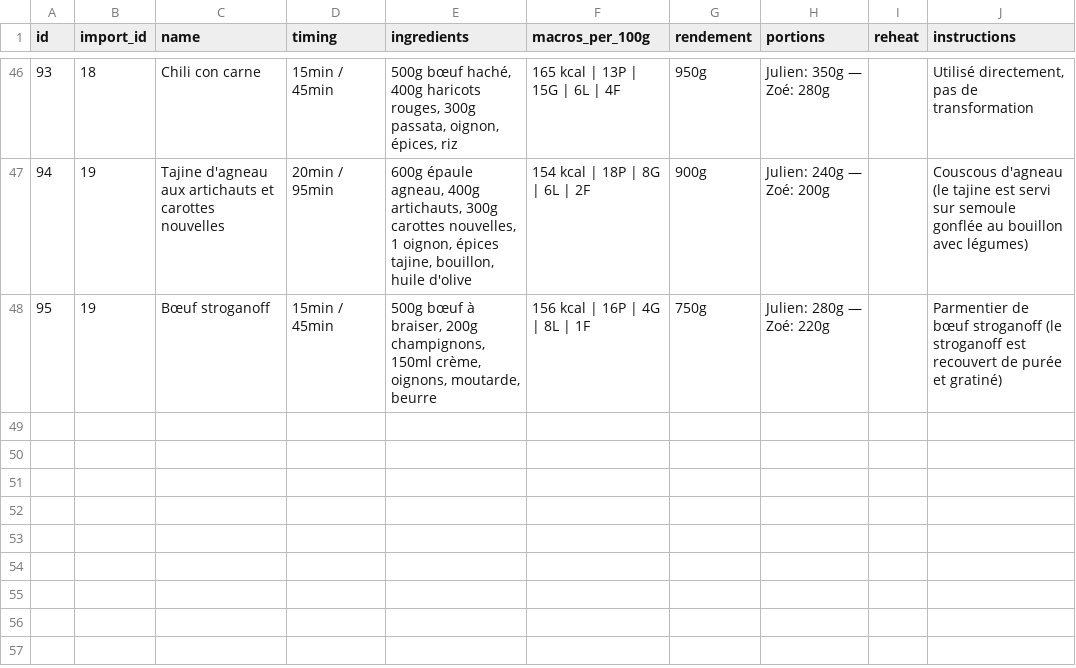
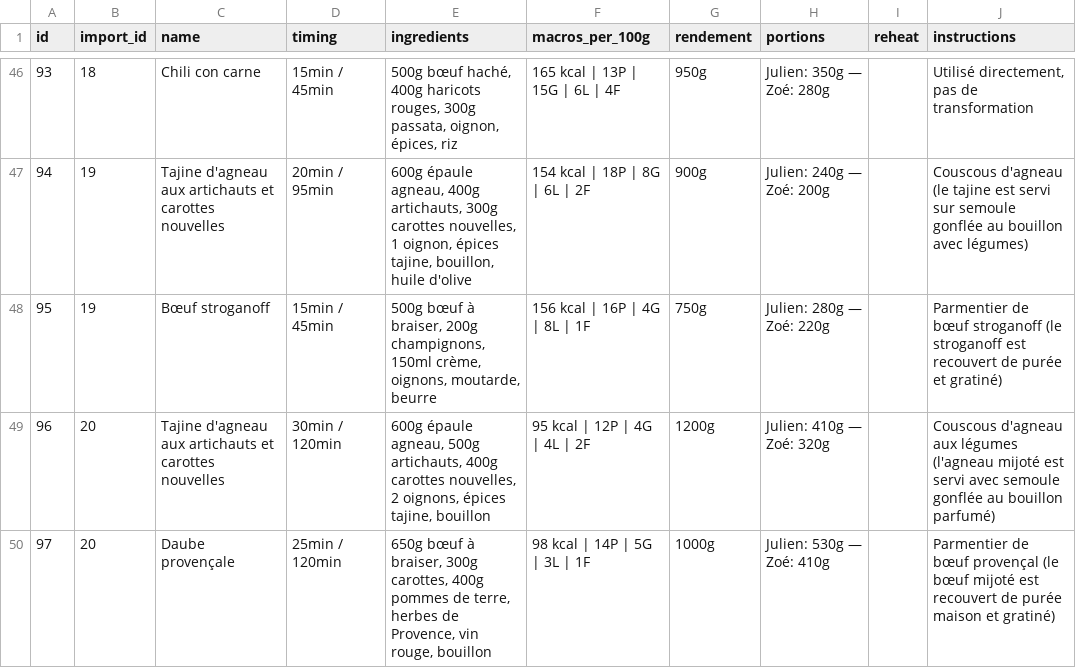
Before and after one commit to MiyasaKi09/garde-manger-app, a CSV file: supabase/exports/latest/csv/nutrition_plan_batch_recipes.csv, drawn as a sheet; only a part is shown, gaps mark what is left out; the diff names each change by its address in the sheet, - before the commit and + after, or states it on an @@ line.

```diff
--- a/supabase/exports/latest/csv/nutrition_plan_batch_recipes.csv
+++ b/supabase/exports/latest/csv/nutrition_plan_batch_recipes.csv
+row 49: 96 | 20 | Tajine d'agneau aux artichauts et carottes nouvelles | 30min / 120min | 600g épaule agneau, 500g artichauts, 400g carottes nouvelles, 2 oignons, épices tajine, bouillon | 95 kcal | 12P | 4G | 4L | 2F | 1200g | Julien: 410g — Zoé: 320g |  | Couscous d'agneau aux légumes (l'agneau mijoté est servi avec semoule gonflée au bouillon parfumé)
+row 50: 97 | 20 | Daube provençale | 25min / 120min | 650g bœuf à braiser, 300g carottes, 400g pommes de terre, herbes de Provence, vin rouge, bouillon | 98 kcal | 14P | 5G | 3L | 1F | 1000g | Julien: 530g — Zoé: 410g |  | Parmentier de bœuf provençal (le bœuf mijoté est recouvert de purée maison et gratiné)
```
Also changed, not shown: supabase/exports/latest/csv/nutrition_plan_daily_totals.csv, supabase/exports/latest/csv/nutrition_plan_prep_tasks.csv, 6 other files.
